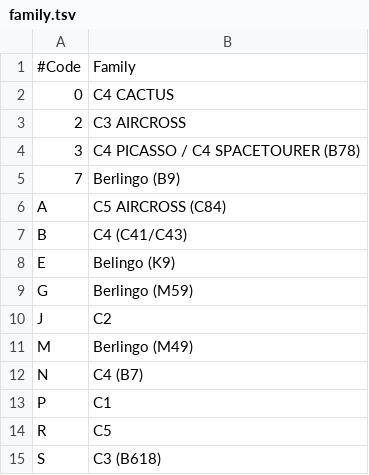
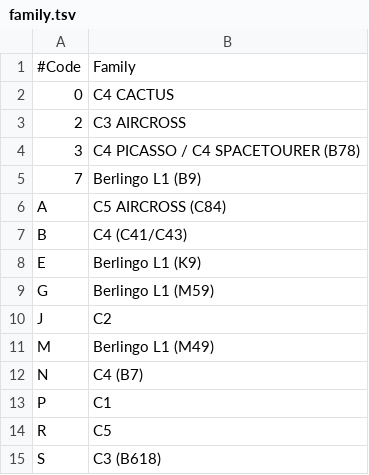
Before and after one commit to autodiag2/database, a TSV file: data/VIN/manufacturer_specific_data/citroen/family.tsv, drawn as a sheet.

Commit message:
fix

```diff
--- a/data/VIN/manufacturer_specific_data/citroen/family.tsv
+++ b/data/VIN/manufacturer_specific_data/citroen/family.tsv
@@ -4,9 +4,9 @@
 3	C4 PICASSO / C4 SPACETOURER (B78)
-7	Berlingo (B9)
+7	Berlingo L1 (B9)
 A	C5 AIRCROSS (C84)
 B	C4 (C41/C43)
-E	Belingo (K9)
-G	Berlingo (M59)
+E	Berlingo L1 (K9)
+G	Berlingo L1 (M59)
 J	C2
-M	Berlingo (M49)
+M	Berlingo L1 (M49)
 N	C4 (B7)
```
